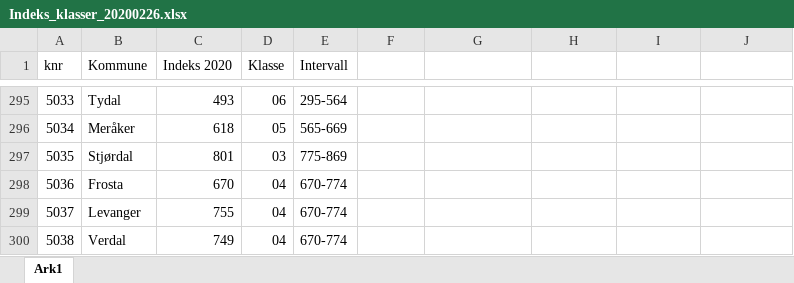
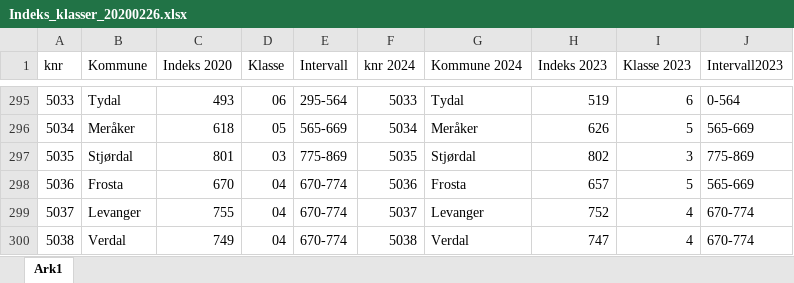
Before and after one commit to TrondelagiTall/mal, an Excel workbook: Indeks_klasser_20200226.xlsx, sheet Ark1, drawn as a sheet; only a part is shown, gaps mark what is left out; values as stored, in another font and other column widths than the file's, no cell formats; table styles not drawn; the diff covers the shown part only; the diff names each change by its address in the sheet, - before the commit and + after, or states it on an @@ line.

```diff
--- a/Indeks_klasser_20200226.xlsx (sheet Ark1)
+++ b/Indeks_klasser_20200226.xlsx (sheet Ark1)
-F1: (empty)
+F1: knr 2024
-G1: (empty)
+G1: Kommune 2024
-H1: (empty)
+H1: Indeks 2023
-I1: (empty)
+I1: Klasse 2023
-J1: (empty)
+J1: Intervall2023
-F295 (knr 2024): (empty)
+F295 (knr 2024): 5033
-G295 (Kommune 2024): (empty)
+G295 (Kommune 2024): Tydal
-H295 (Indeks 2023): (empty)
+H295 (Indeks 2023): 519
-I295 (Klasse 2023): (empty)
+I295 (Klasse 2023): 6
-J295 (Intervall2023): (empty)
+J295 (Intervall2023): 0-564
-F296 (knr 2024): (empty)
+F296 (knr 2024): 5034
-G296 (Kommune 2024): (empty)
+G296 (Kommune 2024): Meråker
-H296 (Indeks 2023): (empty)
+H296 (Indeks 2023): 626
-I296 (Klasse 2023): (empty)
+I296 (Klasse 2023): 5
-J296 (Intervall2023): (empty)
+J296 (Intervall2023): 565-669
-F297 (knr 2024): (empty)
+F297 (knr 2024): 5035
-G297 (Kommune 2024): (empty)
+G297 (Kommune 2024): Stjørdal
-H297 (Indeks 2023): (empty)
+H297 (Indeks 2023): 802
-I297 (Klasse 2023): (empty)
+I297 (Klasse 2023): 3
-J297 (Intervall2023): (empty)
+J297 (Intervall2023): 775-869
-F298 (knr 2024): (empty)
+F298 (knr 2024): 5036
-G298 (Kommune 2024): (empty)
+G298 (Kommune 2024): Frosta
-H298 (Indeks 2023): (empty)
+H298 (Indeks 2023): 657
-I298 (Klasse 2023): (empty)
+I298 (Klasse 2023): 5
-J298 (Intervall2023): (empty)
+J298 (Intervall2023): 565-669
-F299 (knr 2024): (empty)
+F299 (knr 2024): 5037
-G299 (Kommune 2024): (empty)
+G299 (Kommune 2024): Levanger
-H299 (Indeks 2023): (empty)
+H299 (Indeks 2023): 752
-I299:I300 (Klasse 2023): (empty)
+I299:I300 (Klasse 2023): 4
-J299:J300 (Intervall2023): (empty)
+J299:J300 (Intervall2023): 670-774
-F300 (knr 2024): (empty)
+F300 (knr 2024): 5038
-G300 (Kommune 2024): (empty)
+G300 (Kommune 2024): Verdal
-H300 (Indeks 2023): (empty)
+H300 (Indeks 2023): 747
```
Also changed, not shown: 160 edited cells elsewhere in this sheet, cell formats.
